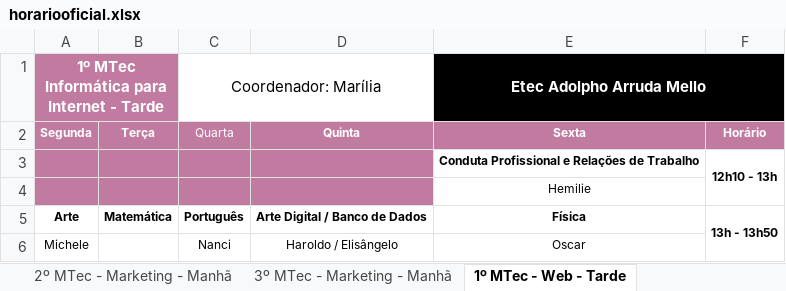
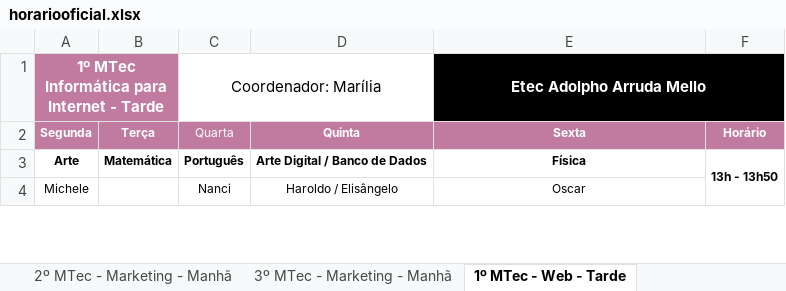
Before and after one commit to aprendendonuvem/arquivos, an Excel workbook: horariooficial.xlsx, sheet 1º MTec - Web - Tarde, drawn as a sheet; only a part is shown; values as stored, in another font and other column widths than the file's, no borders; the diff names each change by its address in the sheet, - before the commit and + after, or states it on an @@ line.

```diff
--- a/horariooficial.xlsx (sheet 1º MTec - Web - Tarde)
+++ b/horariooficial.xlsx (sheet 1º MTec - Web - Tarde)
-row 3:  |  |  |  | Conduta Profissional e Relações de Trabalho | 12h10 - 13h
-row 4:  |  |  |  | Hemilie
```
Also changed, not shown: 1 other file.
